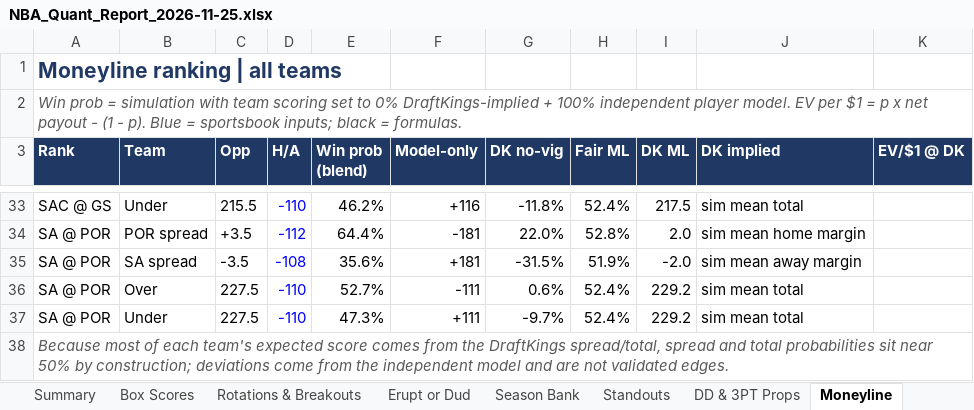
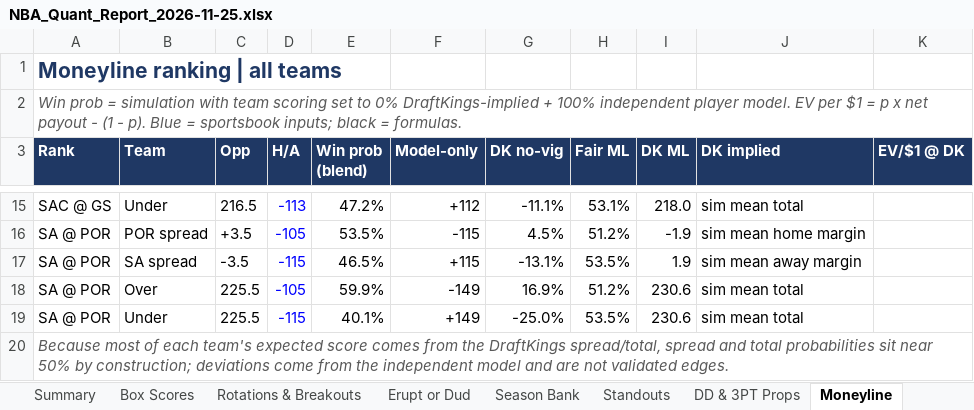
Before and after one commit to HeyShawtty/nba-quant-desk, an Excel workbook: reports/NBA_Quant_Report_2026-11-25.xlsx, sheet Moneyline, drawn as a sheet; only a part is shown, gaps mark what is left out; values as stored, in another font and other column widths than the file's, no borders; addresses are those after the commit; the diff covers the shown part only; the diff names each change by its address in the sheet, - before the commit and + after, or states it on an @@ line.

```diff
--- a/reports/NBA_Quant_Report_2026-11-25.xlsx (sheet Moneyline)
+++ b/reports/NBA_Quant_Report_2026-11-25.xlsx (sheet Moneyline)
-C15 (Opp): 215.5
+C15 (Opp): 216.5
-D15 (H/A): -110
+D15 (H/A): -113
-E15 (Win prob (blend)): 46.2%
+E15 (Win prob (blend)): 47.2%
-F15 (Model-only): +116
+F15 (Model-only): +112
-G15 (DK no-vig): -11.8%
+G15 (DK no-vig): -11.1%
-H15 (Fair ML): 52.4%
+H15 (Fair ML): 53.1%
-I15 (DK ML): 217.5
+I15 (DK ML): 218.0
-D16 (H/A): -112
+D16 (H/A): -105
-E16 (Win prob (blend)): 64.4%
+E16 (Win prob (blend)): 53.5%
-F16 (Model-only): -181
+F16 (Model-only): -115
-G16 (DK no-vig): 22.0%
+G16 (DK no-vig): 4.5%
-H16 (Fair ML): 52.8%
+H16 (Fair ML): 51.2%
-I16 (DK ML): 2.0
+I16 (DK ML): -1.9
-D17 (H/A): -108
+D17 (H/A): -115
-E17 (Win prob (blend)): 35.6%
+E17 (Win prob (blend)): 46.5%
-F17 (Model-only): +181
+F17 (Model-only): +115
-G17 (DK no-vig): -31.5%
+G17 (DK no-vig): -13.1%
-H17 (Fair ML): 51.9%
+H17 (Fair ML): 53.5%
-I17 (DK ML): -2.0
+I17 (DK ML): 1.9
-C18:C19 (Opp): 227.5
+C18:C19 (Opp): 225.5
-D18 (H/A): -110
+D18 (H/A): -105
-E18 (Win prob (blend)): 52.7%
+E18 (Win prob (blend)): 59.9%
-F18 (Model-only): -111
+F18 (Model-only): -149
-G18 (DK no-vig): 0.6%
+G18 (DK no-vig): 16.9%
-H18 (Fair ML): 52.4%
+H18 (Fair ML): 51.2%
-I18:I19 (DK ML): 229.2
+I18:I19 (DK ML): 230.6
-D19 (H/A): -110
+D19 (H/A): -115
-E19 (Win prob (blend)): 47.3%
+E19 (Win prob (blend)): 40.1%
-F19 (Model-only): +111
+F19 (Model-only): +149
-G19 (DK no-vig): -9.7%
+G19 (DK no-vig): -25.0%
-H19 (Fair ML): 52.4%
+H19 (Fair ML): 53.5%
```
Also changed, not shown: 4 added rows, 22 removed rows and 19 edited cells elsewhere in this sheet, sheet Player Distributions, sheet Player Thresholds, sheet Rotations & Breakouts, sheet Season Bank, sheet Minutes & Injuries, sheet Box Scores, 11 more sheets, formulas that keep their value, reports/Data_Bank_2026-27.xlsx, 8 other files.
